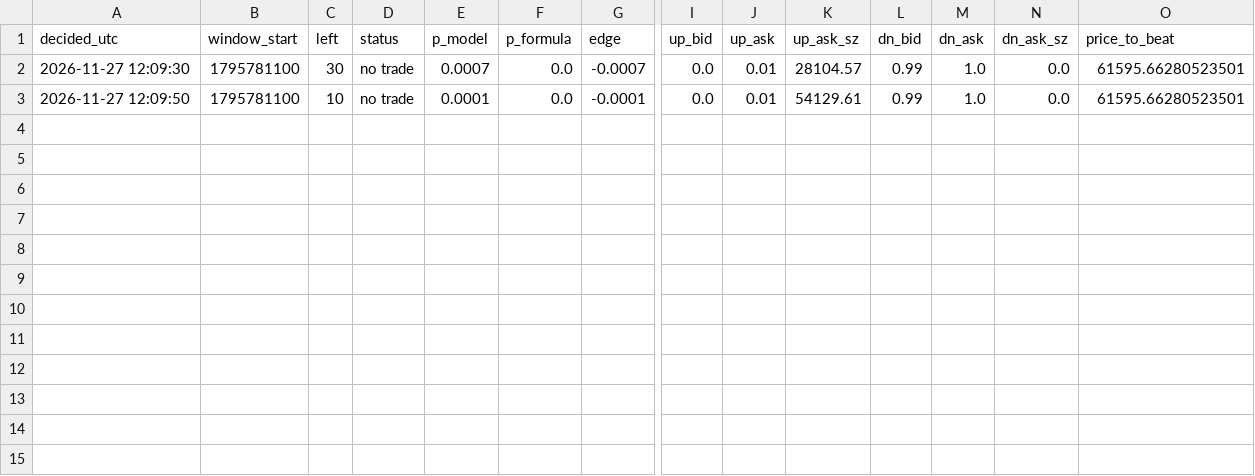
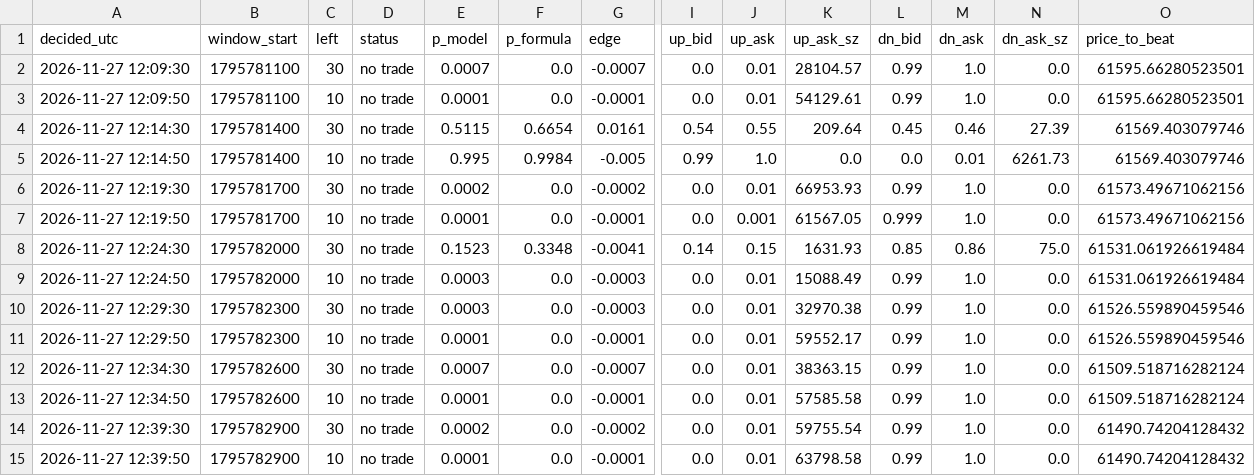
Before and after one commit to X-355/polybot, a CSV file: data/decisions.csv, drawn as a sheet; only a part is shown, gaps mark what is left out; rows hold the shown columns only; the diff names each change by its address in the sheet, - before the commit and + after, or states it on an @@ line.

```diff
--- a/data/decisions.csv
+++ b/data/decisions.csv
+row 4: 2026-11-27 12:14:30 | 1795781400 | 30 | no trade | 0.5115 | 0.6654 | 0.0161 | 0.54 | 0.55 | 209.64 | 0.45 | 0.46 | 27.39 | 61569.403079746
+row 5: 2026-11-27 12:14:50 | 1795781400 | 10 | no trade | 0.995 | 0.9984 | -0.005 | 0.99 | 1.0 | 0.0 | 0.0 | 0.01 | 6261.73 | 61569.403079746
+row 6: 2026-11-27 12:19:30 | 1795781700 | 30 | no trade | 0.0002 | 0.0 | -0.0002 | 0.0 | 0.01 | 66953.93 | 0.99 | 1.0 | 0.0 | 61573.49671062156
+row 7: 2026-11-27 12:19:50 | 1795781700 | 10 | no trade | 0.0001 | 0.0 | -0.0001 | 0.0 | 0.001 | 61567.05 | 0.999 | 1.0 | 0.0 | 61573.49671062156
+row 8: 2026-11-27 12:24:30 | 1795782000 | 30 | no trade | 0.1523 | 0.3348 | -0.0041 | 0.14 | 0.15 | 1631.93 | 0.85 | 0.86 | 75.0 | 61531.061926619484
+row 9: 2026-11-27 12:24:50 | 1795782000 | 10 | no trade | 0.0003 | 0.0 | -0.0003 | 0.0 | 0.01 | 15088.49 | 0.99 | 1.0 | 0.0 | 61531.061926619484
+row 10: 2026-11-27 12:29:30 | 1795782300 | 30 | no trade | 0.0003 | 0.0 | -0.0003 | 0.0 | 0.01 | 32970.38 | 0.99 | 1.0 | 0.0 | 61526.559890459546
+row 11: 2026-11-27 12:29:50 | 1795782300 | 10 | no trade | 0.0001 | 0.0 | -0.0001 | 0.0 | 0.01 | 59552.17 | 0.99 | 1.0 | 0.0 | 61526.559890459546
+row 12: 2026-11-27 12:34:30 | 1795782600 | 30 | no trade | 0.0007 | 0.0 | -0.0007 | 0.0 | 0.01 | 38363.15 | 0.99 | 1.0 | 0.0 | 61509.518716282124
+row 13: 2026-11-27 12:34:50 | 1795782600 | 10 | no trade | 0.0001 | 0.0 | -0.0001 | 0.0 | 0.01 | 57585.58 | 0.99 | 1.0 | 0.0 | 61509.518716282124
+row 14: 2026-11-27 12:39:30 | 1795782900 | 30 | no trade | 0.0002 | 0.0 | -0.0002 | 0.0 | 0.01 | 59755.54 | 0.99 | 1.0 | 0.0 | 61490.74204128432
+row 15: 2026-11-27 12:39:50 | 1795782900 | 10 | no trade | 0.0001 | 0.0 | -0.0001 | 0.0 | 0.01 | 63798.58 | 0.99 | 1.0 | 0.0 | 61490.74204128432
```
Also changed, not shown: 1 other file.
